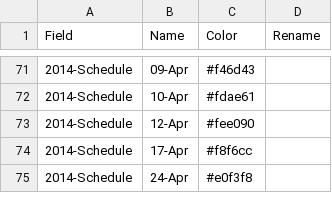
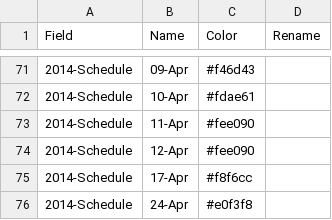
Before and after one commit to tswaroop/election, a CSV file: colors.csv, drawn as a sheet; only a part is shown, gaps mark what is left out; the diff names each change by its address in the sheet, - before the commit and + after, or states it on an @@ line.

```diff
--- a/colors.csv
+++ b/colors.csv
+row 73: 2014-Schedule | 11-Apr | #fee090
```
Also changed, not shown: pc.csv, 2 other files.
